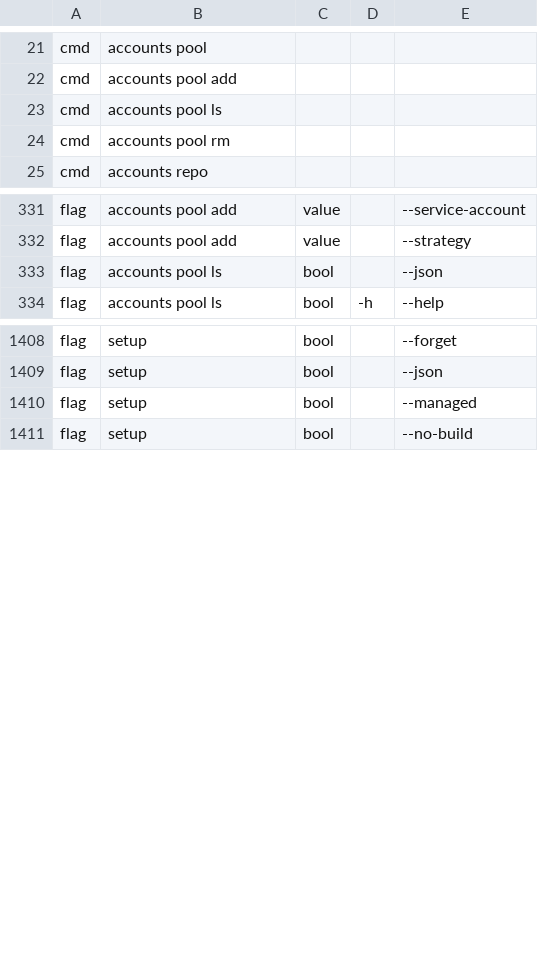
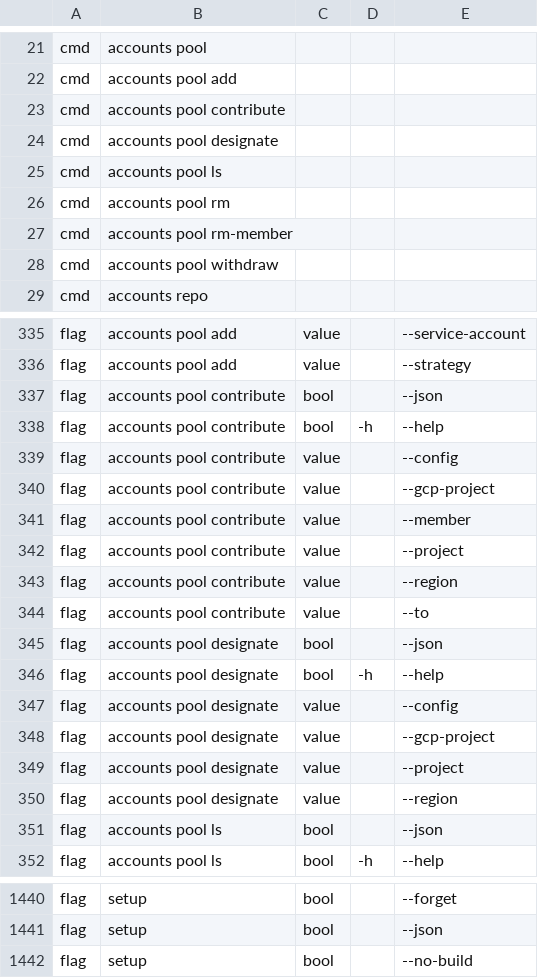
Before and after one commit to dimipaun/fugaro, a TSV file: scripts/live-checks/lib/fugaro-surface.tsv, drawn as a sheet; only a part is shown, gaps mark what is left out; removed rows and columns are numbered as before the commit, all else as after; the diff covers the shown part only; the diff names each change by its address in the sheet, - before the commit and + after, or states it on an @@ line.

```diff
--- a/scripts/live-checks/lib/fugaro-surface.tsv
+++ b/scripts/live-checks/lib/fugaro-surface.tsv
+row 23: cmd | accounts pool contribute
+row 24: cmd | accounts pool designate
+row 27: cmd | accounts pool rm-member
+row 28: cmd | accounts pool withdraw
+row 337: flag | accounts pool contribute | bool |  | --json
+row 338: flag | accounts pool contribute | bool | -h | --help
+row 339: flag | accounts pool contribute | value |  | --config
+row 340: flag | accounts pool contribute | value |  | --gcp-project
+row 341: flag | accounts pool contribute | value |  | --member
+row 342: flag | accounts pool contribute | value |  | --project
+row 343: flag | accounts pool contribute | value |  | --region
+row 344: flag | accounts pool contribute | value |  | --to
+row 345: flag | accounts pool designate | bool |  | --json
+row 346: flag | accounts pool designate | bool | -h | --help
+row 347: flag | accounts pool designate | value |  | --config
+row 348: flag | accounts pool designate | value |  | --gcp-project
+row 349: flag | accounts pool designate | value |  | --project
+row 350: flag | accounts pool designate | value |  | --region
-row 1410: flag | setup | bool |  | --managed
```
Also changed, not shown: 14 added rows and 1 removed row elsewhere in this file.
